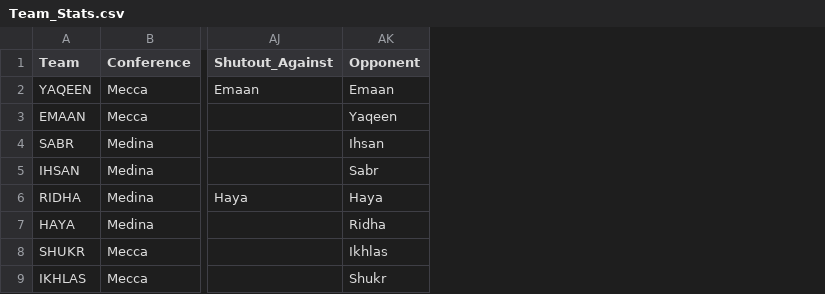
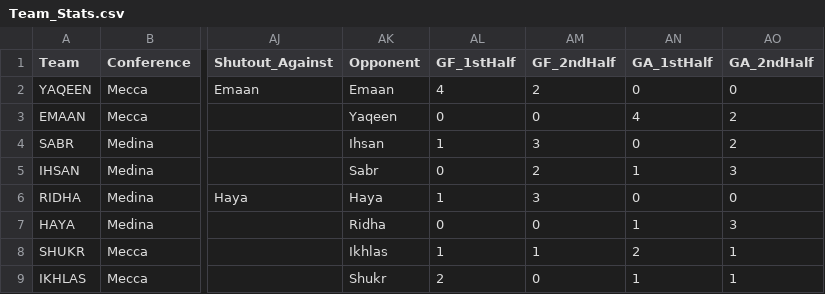
Before and after one commit to AhmadMobin/I_Slam-Hockey-2018-Stats, a CSV file: Team_Stats.csv, drawn as a sheet; only a part is shown, gaps mark what is left out; the diff names each change by its address in the sheet, - before the commit and + after, or states it on an @@ line.

Commit message:
Add files via upload

```diff
--- a/Team_Stats.csv
+++ b/Team_Stats.csv
+column AL (GF_1stHalf), rows 2-9: 4 | 0 | 1 | 0 | 1 | 0 | 1 | 2
+column AM (GF_2ndHalf), rows 2-9: 2 | 0 | 3 | 2 | 3 | 0 | 1 | 0
+column AN (GA_1stHalf), rows 2-9: 0 | 4 | 0 | 1 | 0 | 1 | 2 | 1
+column AO (GA_2ndHalf), rows 2-9: 0 | 2 | 2 | 3 | 0 | 3 | 1 | 1
```
